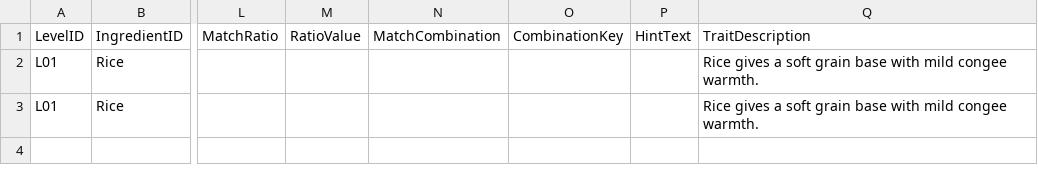
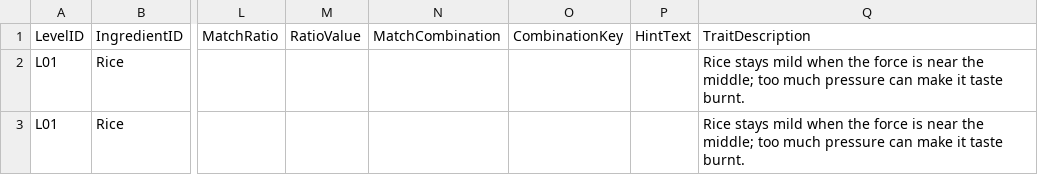
Before and after one commit to Joycceeii/Project2, a CSV file: Assets/Data/DesignTables/English/LevelProfiles/L01_profiles_en.csv, drawn as a sheet; only a part is shown, gaps mark what is left out; the diff names each change by its address in the sheet, - before the commit and + after, or states it on an @@ line.

```diff
--- a/Assets/Data/DesignTables/English/LevelProfiles/L01_profiles_en.csv
+++ b/Assets/Data/DesignTables/English/LevelProfiles/L01_profiles_en.csv
-Q2:Q3: Rice gives a soft grain base with mild congee warmth.
+Q2:Q3: Rice stays mild when the force is near the middle; too much pressure can make it taste burnt.
```
Also changed, not shown: Assets/Data/DesignTables/English/LevelProfiles/L02_profiles_en.csv, Assets/Data/DesignTables/English/LevelProfiles/L04_profiles_en.csv, 22 other files.
